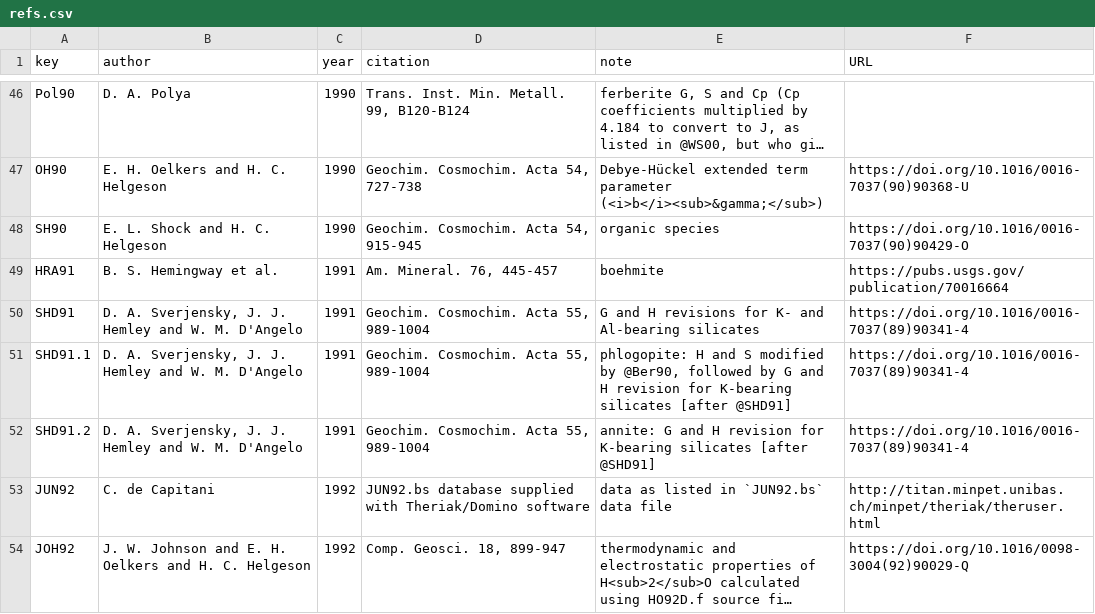
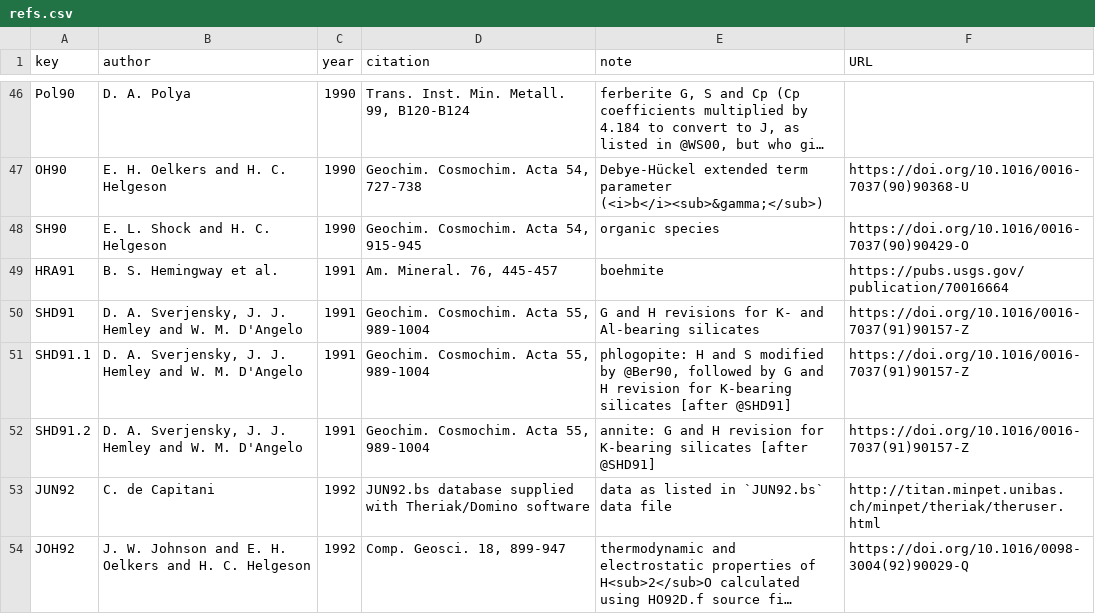
Before and after one commit to jedick/CHNOSZ, a CSV file: inst/extdata/thermo/refs.csv, drawn as a sheet; only a part is shown, gaps mark what is left out; long unchanged cells end in ….

```diff
--- a/inst/extdata/thermo/refs.csv
+++ b/inst/extdata/thermo/refs.csv
@@ -49,5 +49,5 @@ SH90,"E. L. Shock and H. C. Helgeson",1990,"Geochim. Cosmochim. Acta 54, 915-945
 HRA91,"B. S. Hemingway et al.",1991,"Am. Mineral. 76, 445-457",boehmite,https://pubs.usgs.gov/publication/70016664
-SHD91,"D. A. Sverjensky, J. J. Hemley and W. M. D'Angelo",1991,"Geochim. Cosmochim. Acta 55, 989-1004","G and H revisions for K- and Al-bearing silicates",https://doi.org/10.1016/0016-7037(89)90341-4
-SHD91.1,"D. A. Sverjensky, J. J. Hemley and W. M. D'Angelo",1991,"Geochim. Cosmochim. Acta 55, 989-1004","phlogopite: H and S modified by @Ber90, followed by G and H revision for K-bearing silicates [after @SHD91]",https://doi.org/10.1016/0016-7037(89)90341-4
-SHD91.2,"D. A. Sverjensky, J. J. Hemley and W. M. D'Angelo",1991,"Geochim. Cosmochim. Acta 55, 989-1004","annite: G and H revision for K-bearing silicates [after @SHD91]",https://doi.org/10.1016/0016-7037(89)90341-4
+SHD91,"D. A. Sverjensky, J. J. Hemley and W. M. D'Angelo",1991,"Geochim. Cosmochim. Acta 55, 989-1004","G and H revisions for K- and Al-bearing silicates",https://doi.org/10.1016/0016-7037(91)90157-Z
+SHD91.1,"D. A. Sverjensky, J. J. Hemley and W. M. D'Angelo",1991,"Geochim. Cosmochim. Acta 55, 989-1004","phlogopite: H and S modified by @Ber90, followed by G and H revision for K-bearing silicates [after @SHD91]",https://doi.org/10.1016/0016-7037(91)90157-Z
+SHD91.2,"D. A. Sverjensky, J. J. Hemley and W. M. D'Angelo",1991,"Geochim. Cosmochim. Acta 55, 989-1004","annite: G and H revision for K-bearing silicates [after @SHD91]",https://doi.org/10.1016/0016-7037(91)90157-Z
 JUN92,"C. de Capitani",1992,"JUN92.bs database supplied with Theriak/Domino software","data as listed in `JUN92.bs` data file",http://titan.minpet.unibas.ch/minpet/theriak/theruser.html
```
Also changed, not shown: 1 other file.
